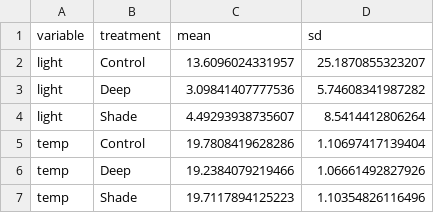
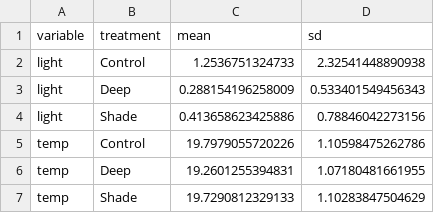
Before and after one commit to taylor-lindsay/Pub-Astrangia-trophic-ecology, a CSV file: STATS/TLAP_STATS_Enviro_means.csv, drawn as a sheet.

```diff
--- a/STATS/TLAP_STATS_Enviro_means.csv
+++ b/STATS/TLAP_STATS_Enviro_means.csv
@@ -1,7 +1,7 @@
 "variable","treatment","mean","sd"
-"light","Control",13.6096024331957,25.1870855323207
-"light","Deep",3.09841407777536,5.74608341987282
-"light","Shade",4.49293938735607,8.5414412806264
-"temp","Control",19.7808419628286,1.10697417139404
-"temp","Deep",19.2384079219466,1.06661492827926
-"temp","Shade",19.7117894125223,1.10354826116496
+"light","Control",1.2536751324733,2.32541448890938
+"light","Deep",0.288154196258009,0.533401549456343
+"light","Shade",0.413658623425886,0.78846042273156
+"temp","Control",19.7979055720226,1.10598475262786
+"temp","Deep",19.2601255394831,1.07180481661955
+"temp","Shade",19.7290812329133,1.10283847504629
```
Also changed, not shown: STATS/TLAP_STATS_phys.csv, STATS/TLAP_STATS_phys_means.csv, 36 other files.
